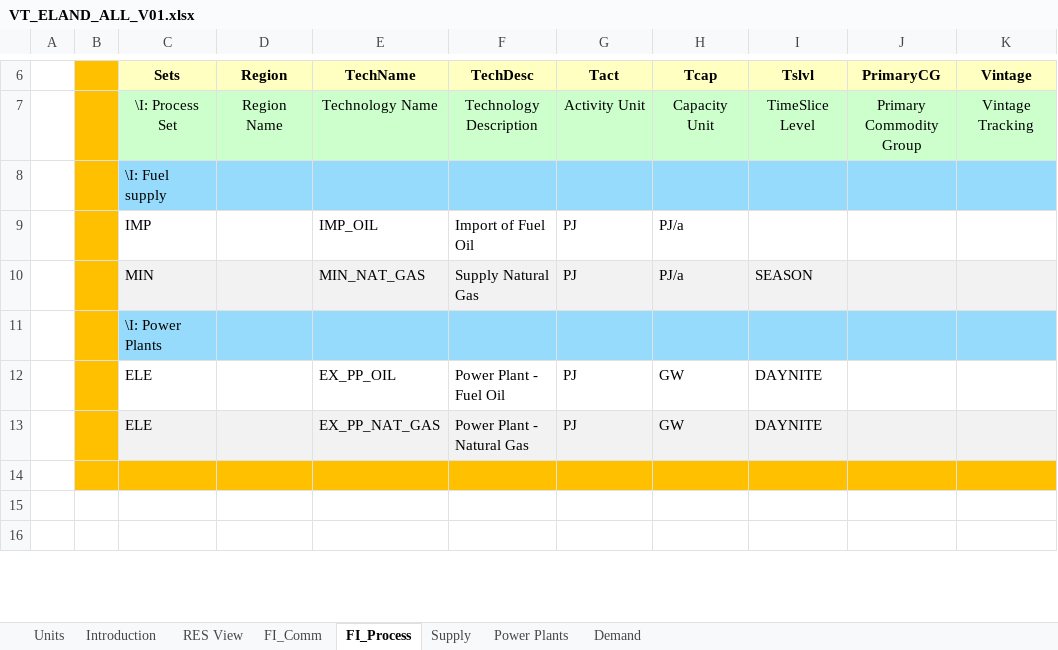
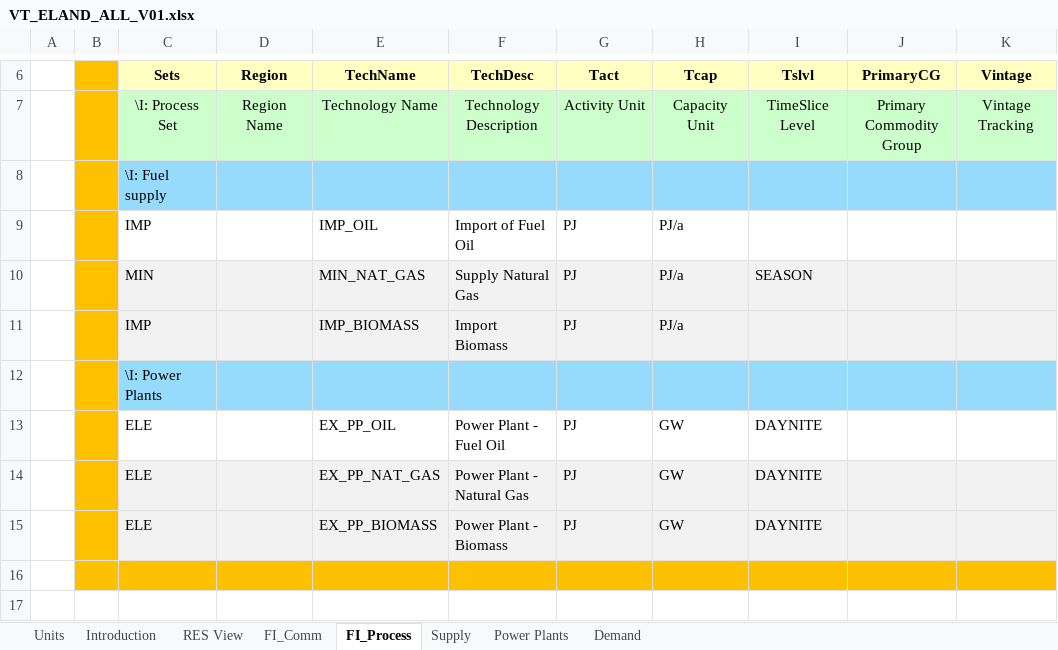
Before and after one commit to grzegorzlaszczak/studiazima, an Excel workbook: VT_ELAND_ALL_V01.xlsx, sheet FI_Process, drawn as a sheet; only a part is shown, gaps mark what is left out; the shorter side is filled out with more unchanged rows; values as stored, in another font and other column widths than the file's, no borders; the diff names each change by its address in the sheet, - before the commit and + after, or states it on an @@ line.

```diff
--- a/VT_ELAND_ALL_V01.xlsx (sheet FI_Process)
+++ b/VT_ELAND_ALL_V01.xlsx (sheet FI_Process)
+row 11:  |  | IMP |  | IMP_BIOMASS | Import Biomass | PJ | PJ/a
+row 15:  |  | ELE |  | EX_PP_BIOMASS | Power Plant - Biomass | PJ | GW | DAYNITE
```
Also changed, not shown: sheet Power Plants, sheet Supply, sheet FI_Comm, charts or pictures.
